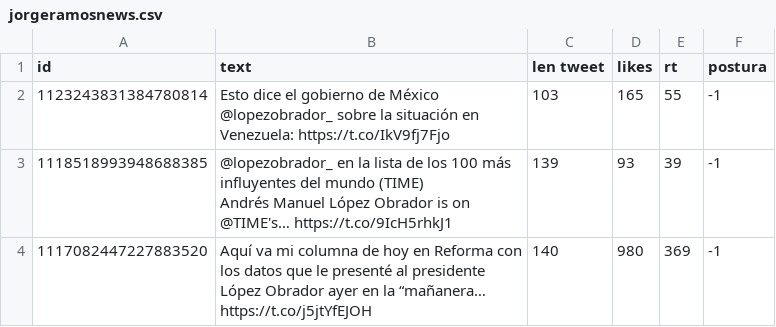
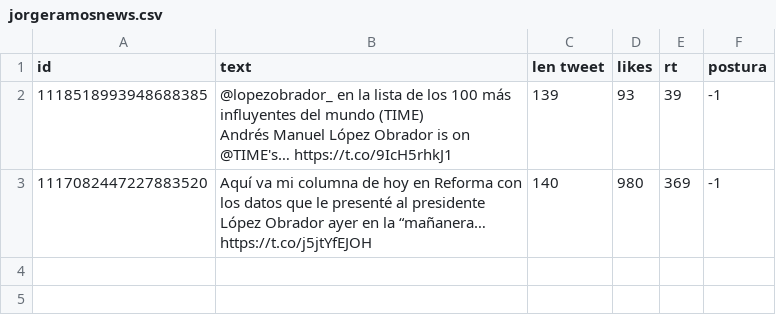
Before and after one commit to memoherreraacosta/PoliticalSentimentAnalysis, a CSV file: DatosFuentes/jorgeramosnews.csv, drawn as a sheet; the diff names each change by its address in the sheet, - before the commit and + after, or states it on an @@ line.

```diff
--- a/DatosFuentes/jorgeramosnews.csv
+++ b/DatosFuentes/jorgeramosnews.csv
-row 2: 1123243831384780814 | Esto dice el gobierno de México @lopezobrador_ sobre la situación en Venezuela: https://t.co/IkV9fj7Fjo | 103 | 165 | 55 | -1
```
Also changed, not shown: DatosFuentes/ADNPolitico.csv, DatosFuentes/El_Universal_Mx.csv, 7 other files.
